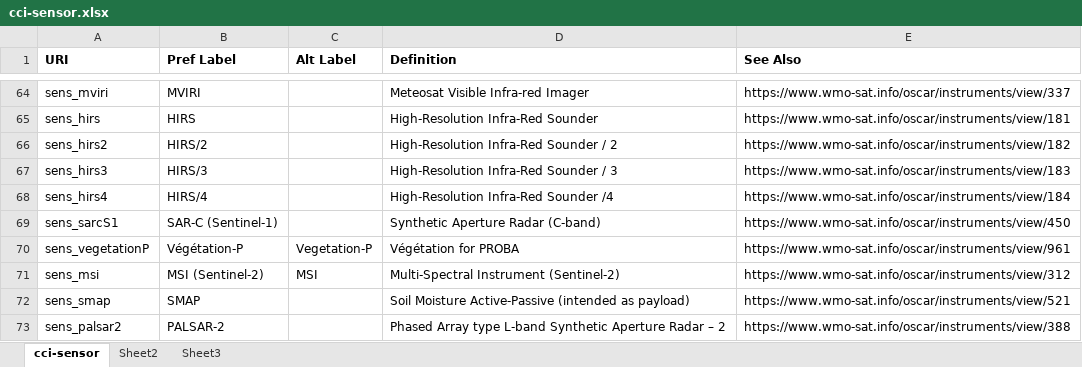
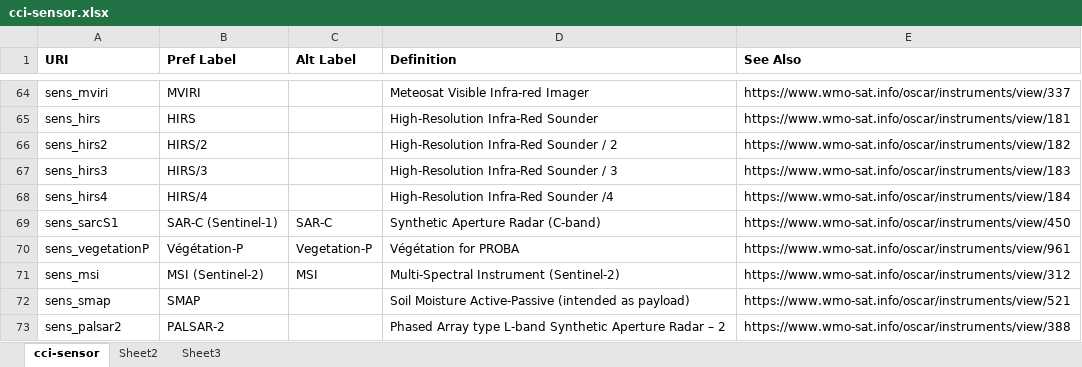
Before and after one commit to cedadev/cci-vocabularies, an Excel workbook: data/cci/cci-sensor.xlsx, sheet cci-sensor, drawn as a sheet; only a part is shown, gaps mark what is left out; values as stored, in another font and other column widths than the file's, no borders; table styles not drawn; the diff names each change by its address in the sheet, - before the commit and + after, or states it on an @@ line.

```diff
--- a/data/cci/cci-sensor.xlsx (sheet cci-sensor)
+++ b/data/cci/cci-sensor.xlsx (sheet cci-sensor)
-C69 (Alt Label): (empty)
+C69 (Alt Label): SAR-C
```
Also changed, not shown: data/cci/cci-dataType-ecv-mapping.xlsx, data/cci/cci-datatype.xlsx, 2 other files.
